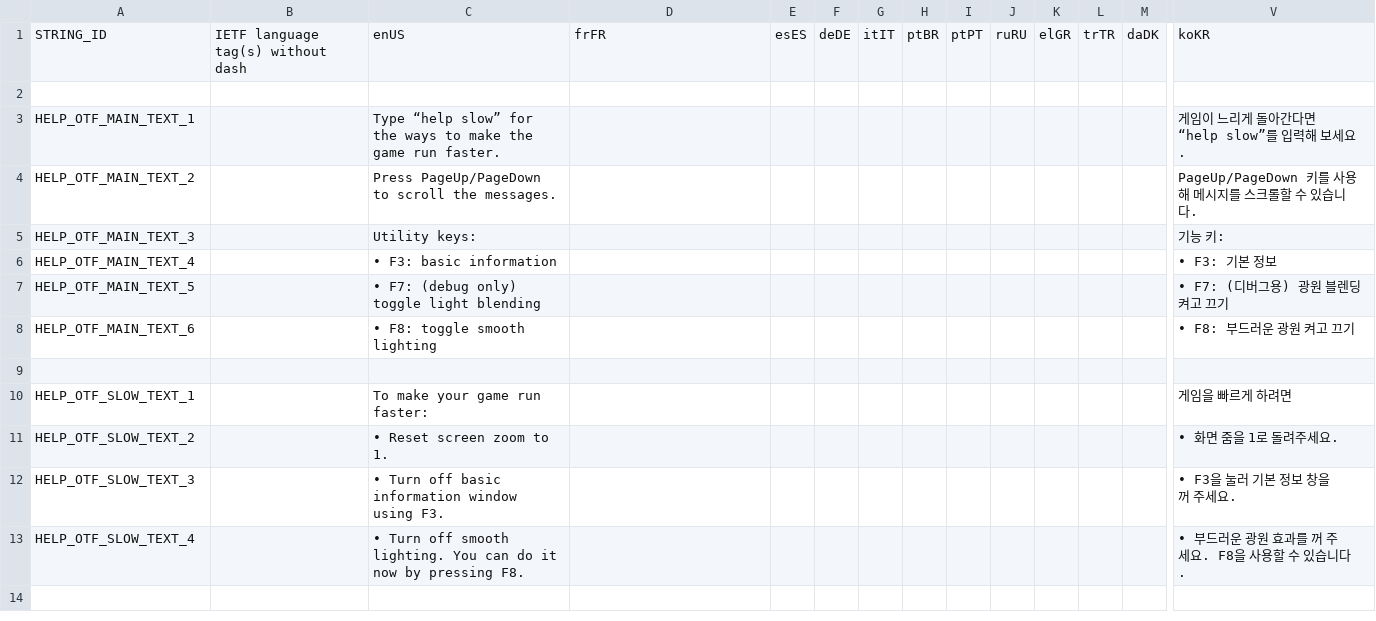
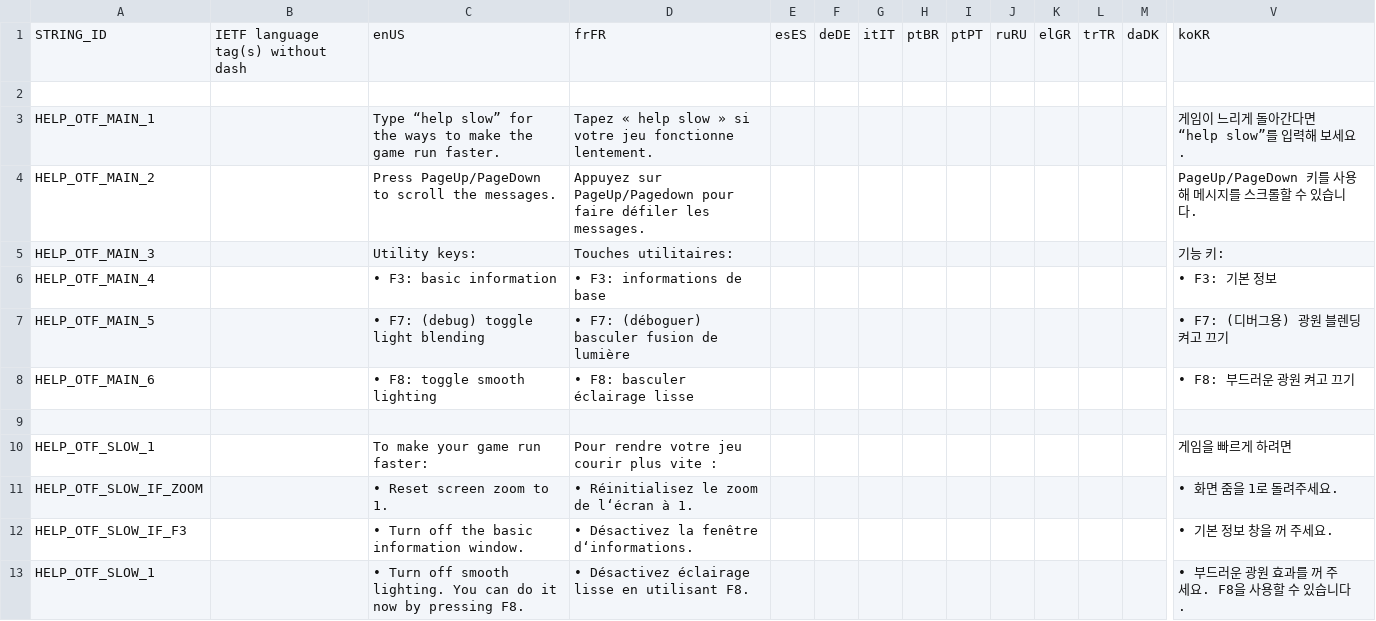
Before and after one commit to curioustorvald/Terrarum, a CSV file: res/locales/helpOnTheFly.csv, drawn as a sheet; only a part is shown, gaps mark what is left out; removed rows and columns are numbered as before the commit, all else as after; rows hold the shown columns only; the diff names each change by its address in the sheet, - before the commit and + after, or states it on an @@ line.

```diff
--- a/res/locales/helpOnTheFly.csv
+++ b/res/locales/helpOnTheFly.csv
-A3: HELP_OTF_MAIN_TEXT_1
+A3: HELP_OTF_MAIN_1
-D3: (empty)
+D3: Tapez « help slow » si votre jeu fonctionne lentement.
-A4: HELP_OTF_MAIN_TEXT_2
+A4: HELP_OTF_MAIN_2
-D4: (empty)
+D4: Appuyez sur PageUp/Pagedown pour faire défiler les messages.
-A5: HELP_OTF_MAIN_TEXT_3
+A5: HELP_OTF_MAIN_3
-D5: (empty)
+D5: Touches utilitaires:
-A6: HELP_OTF_MAIN_TEXT_4
+A6: HELP_OTF_MAIN_4
-D6: (empty)
+D6: • F3: informations de base
-A7: HELP_OTF_MAIN_TEXT_5
+A7: HELP_OTF_MAIN_5
-C7: • F7: (debug only) toggle light blending
+C7: • F7: (debug) toggle light blending
-D7: (empty)
+D7: • F7: (déboguer) basculer fusion de lumière
-A8: HELP_OTF_MAIN_TEXT_6
+A8: HELP_OTF_MAIN_6
-D8: (empty)
+D8: • F8: basculer éclairage lisse
-A10: HELP_OTF_SLOW_TEXT_1
+A10: HELP_OTF_SLOW_1
-D10: (empty)
+D10: Pour rendre votre jeu courir plus vite :
-A11: HELP_OTF_SLOW_TEXT_2
+A11: HELP_OTF_SLOW_IF_ZOOM
-D11: (empty)
+D11: • Réinitialisez le zoom de l‘écran à 1.
-row 12: HELP_OTF_SLOW_TEXT_3 |  | • Turn off basic information window using F3. |  |  |  |  |  |  |  |  |  |  | • F3을 눌러 기본 정보 창을 꺼 주세요.
+row 12: HELP_OTF_SLOW_IF_F3 |  | • Turn off the basic information window. | • Désactivez la fenêtre d‘informations. |  |  |  |  |  |  |  |  |  | • 기본 정보 창을 꺼 주세요.
-A13: HELP_OTF_SLOW_TEXT_4
+A13: HELP_OTF_SLOW_1
-D13: (empty)
+D13: • Désactivez éclairage lisse en utilisant F8.
```
Also changed, not shown: 46 other files.
